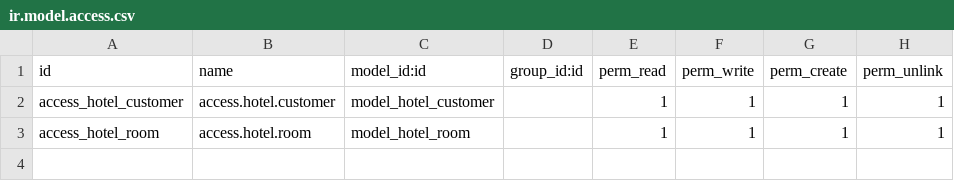
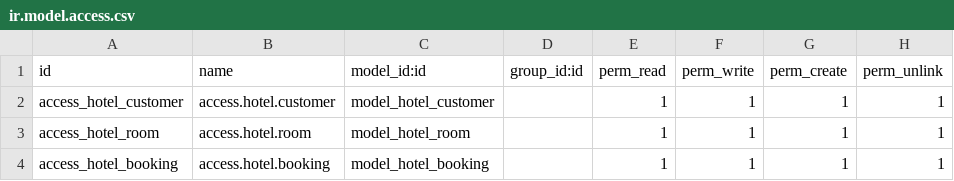
Before and after one commit to yahyeabdinasir/Hotel-manegement-system-, a CSV file: security/ir.model.access.csv, drawn as a sheet.

Commit message:
added the booking model and some orm

```diff
--- a/security/ir.model.access.csv
+++ b/security/ir.model.access.csv
@@ -3 +3,2 @@ access_hotel_customer,access.hotel.customer,model_hotel_customer,,1,1,1,1
 access_hotel_room,access.hotel.room,model_hotel_room,,1,1,1,1
+access_hotel_booking,access.hotel.booking,model_hotel_booking,,1,1,1,1
```
Also changed, not shown: 4 other files.
